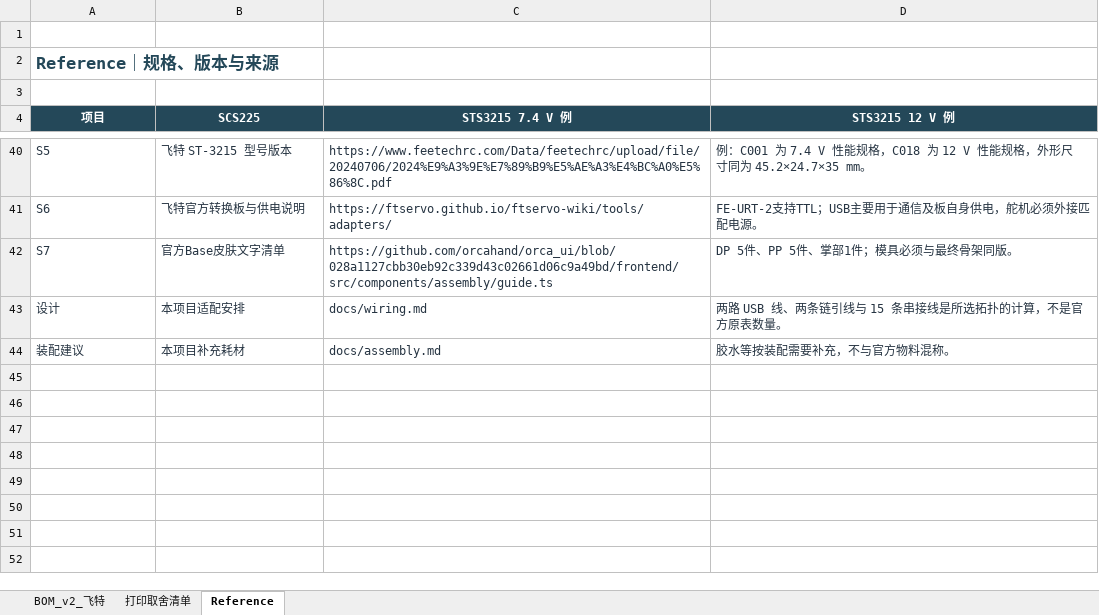
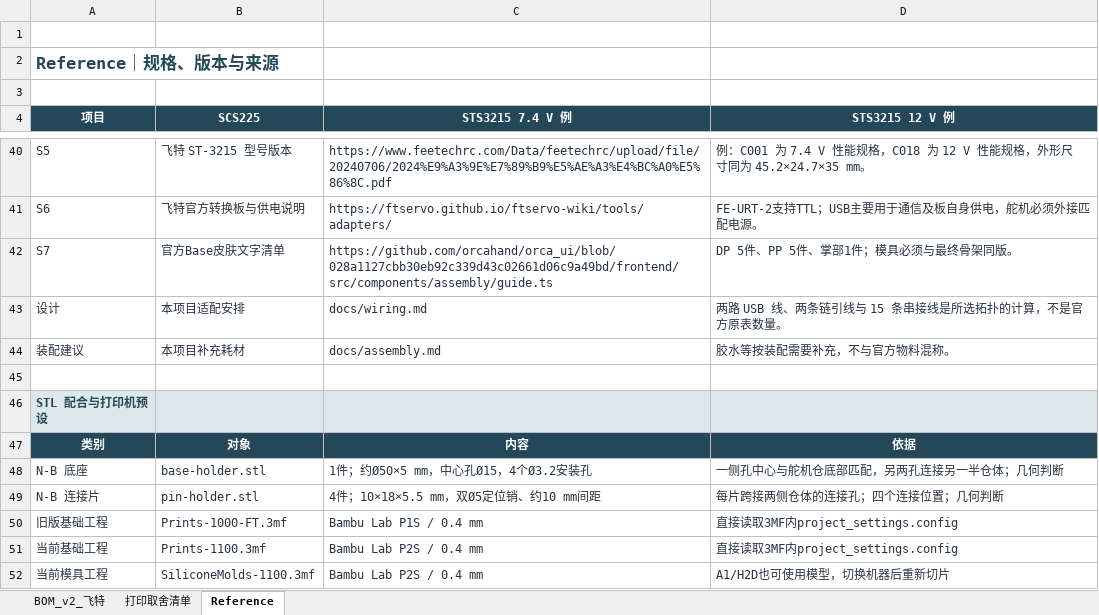
Before and after one commit to LinkisLethe/ORCA-Hand-v2-Project, an Excel workbook: hardware/bom/ORCA_v2_Feetech_BOM_中文.xlsx, sheet Reference, drawn as a sheet; only a part is shown, gaps mark what is left out; values as stored, in another font and other column widths than the file's, no borders; the diff names each change by its address in the sheet, - before the commit and + after, or states it on an @@ line.

```diff
--- a/hardware/bom/ORCA_v2_Feetech_BOM_中文.xlsx (sheet Reference)
+++ b/hardware/bom/ORCA_v2_Feetech_BOM_中文.xlsx (sheet Reference)
+row 45: (empty)
+row 46: STL 配合与打印机预设
+row 47: 类别 | 对象 | 内容 | 依据
+row 48: N-B 底座 | base-holder.stl | 1件；约Ø50×5 mm，中心孔Ø15，4个Ø3.2安装孔 | 一侧孔中心与舵机仓底部匹配，另两孔连接另一半仓体；几何判断
+row 49: N-B 连接片 | pin-holder.stl | 4件；10×18×5.5 mm，双Ø5定位销、约10 mm间距 | 每片跨接两侧仓体的连接孔；四个连接位置；几何判断
+row 50: 旧版基础工程 | Prints-1000-FT.3mf | Bambu Lab P1S / 0.4 mm | 直接读取3MF内project_settings.config
+row 51: 当前基础工程 | Prints-1100.3mf | Bambu Lab P2S / 0.4 mm | 直接读取3MF内project_settings.config
+row 52: 当前模具工程 | SiliconeMolds-1100.3mf | Bambu Lab P2S / 0.4 mm | A1/H2D也可使用模型，切换机器后重新切片
```
Also changed, not shown: sheet 打印取舍清单, 3 other files.
